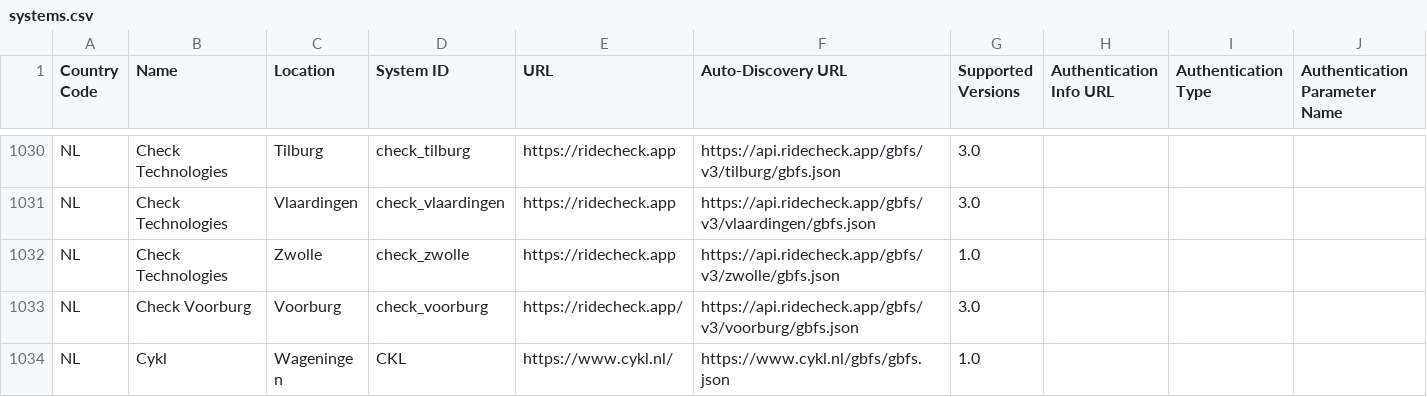
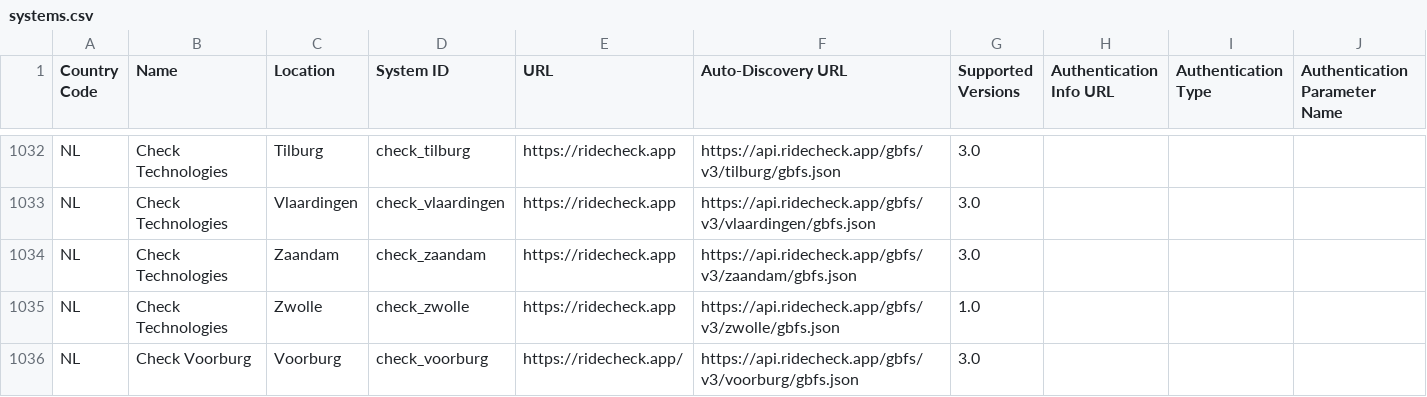
Before and after one commit to MobilityData/gbfs, a CSV file: systems.csv, drawn as a sheet; only a part is shown, gaps mark what is left out; the shorter side is filled out with more unchanged rows; the diff covers the shown part only; the diff names each change by its address in the sheet, - before the commit and + after, or states it on an @@ line.

Commit message:
Add 4 feeds from Check and Fifteen in NL and FR (#881)
* Fix name and location of Vélo Modalis Cognac by Fifteen

* Add 1 feed from FIfteen in Royan, FR

* Update name of Vélo Modalis Angoulême by Fifteen

* Add 3 feeds from Check in NL

* Remove 1 feed from Bird in Zaragoza, ES

```diff
--- a/systems.csv
+++ b/systems.csv
+row 1034: NL | Check Technologies | Zaandam | check_zaandam | https://ridecheck.app | https://api.ridecheck.app/gbfs/v3/zaandam/gbfs.json | 3.0
```
Also changed, not shown: 4 added rows, 2 removed rows and 1 edited cell elsewhere in this file.
